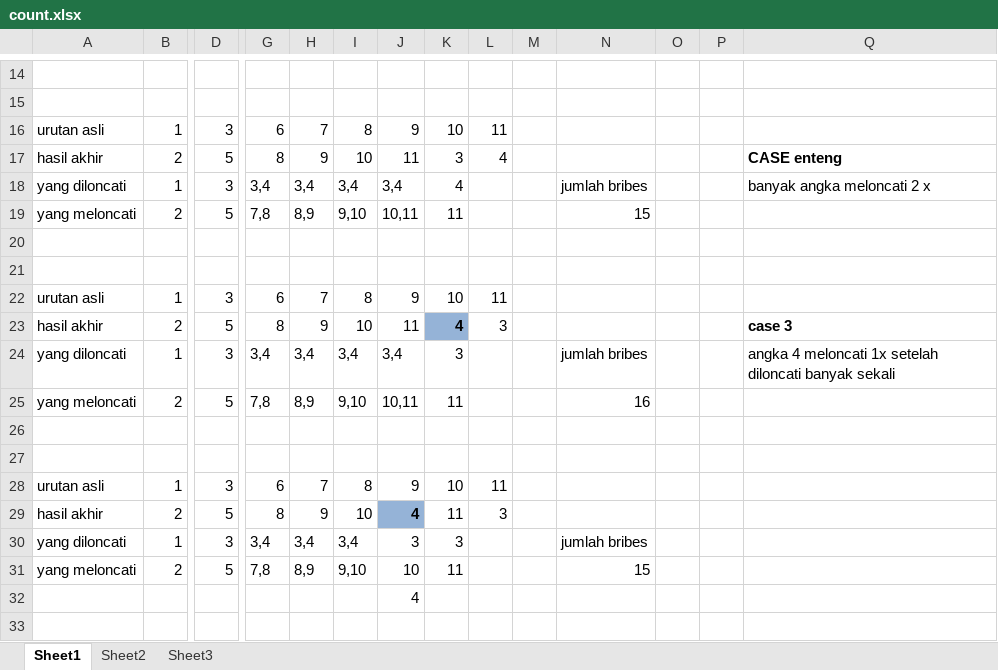
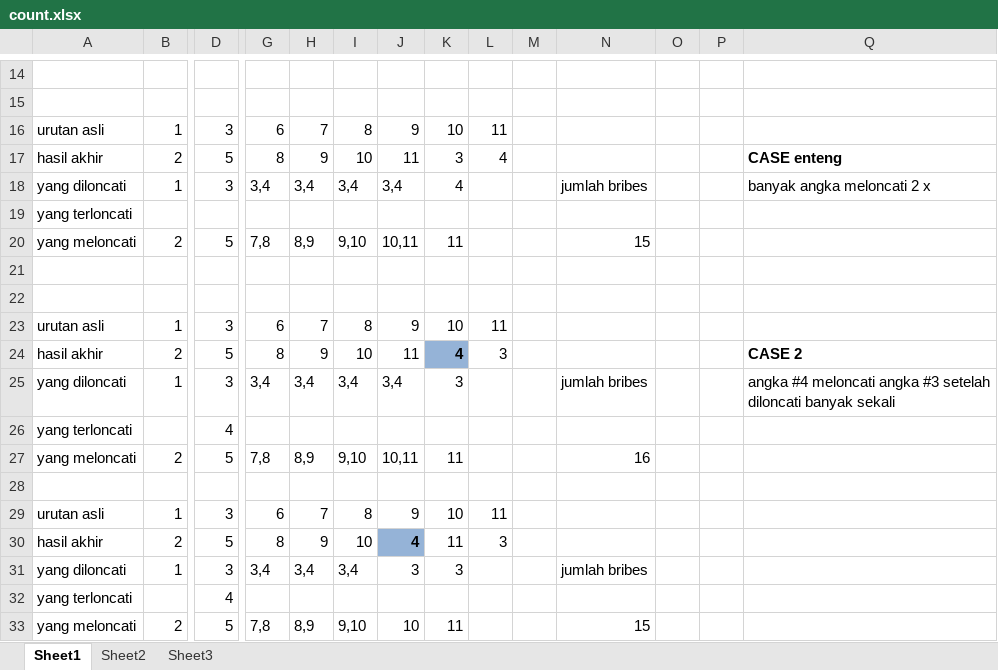
Before and after one commit to dimashasbi/go-hackerrank, an Excel workbook: NewYearChaos/count.xlsx, sheet Sheet1, drawn as a sheet; only a part is shown, gaps mark what is left out; values as stored, in another font and other column widths than the file's, no borders; removed rows and columns are numbered as before the commit, all else as after; rows hold the shown columns only; the diff covers the shown part only; the diff names each change by its address in the sheet, - before the commit and + after, or states it on an @@ line.

```diff
--- a/NewYearChaos/count.xlsx (sheet Sheet1)
+++ b/NewYearChaos/count.xlsx (sheet Sheet1)
+row 19: yang terloncati
-Q24: case 3
+Q24: CASE 2
-Q25: angka 4 meloncati 1x setelah diloncati…
+Q25: angka #4 meloncati angka #3 setelah diloncati…
+row 26: yang terloncati |  | 4
-row 26: (empty)
+row 32: yang terloncati |  | 4
-row 32:  |  |  |  |  |  | 4
```
Also changed, not shown: 2 added rows, 2 removed rows, 7 edited cells and cell formats elsewhere in this sheet, 1 other file.
